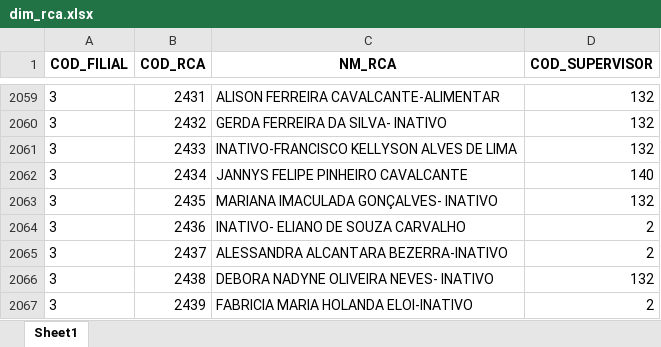
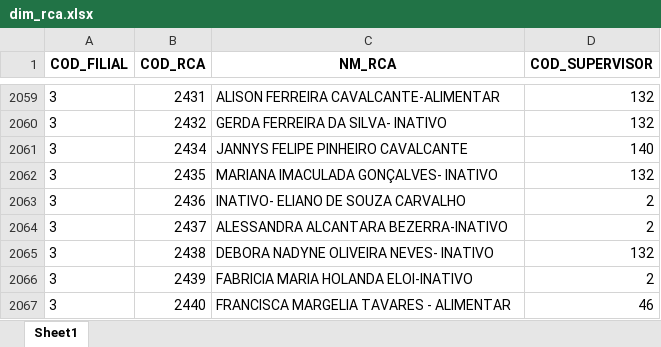
Before and after one commit to RoqueChristian/convencao, an Excel workbook: data/dim_rca.xlsx, sheet Sheet1, drawn as a sheet; only a part is shown, gaps mark what is left out; the shorter side is filled out with more unchanged rows; values as stored, in another font and other column widths than the file's, no borders; the diff names each change by its address in the sheet, - before the commit and + after, or states it on an @@ line.

Commit message:
chore(data): batch update intraday dim_rca - 13:25:46

```diff
--- a/data/dim_rca.xlsx (sheet Sheet1)
+++ b/data/dim_rca.xlsx (sheet Sheet1)
-row 2061: 3 | 2433 | INATIVO-FRANCISCO KELLYSON ALVES DE LIMA | 132
```
